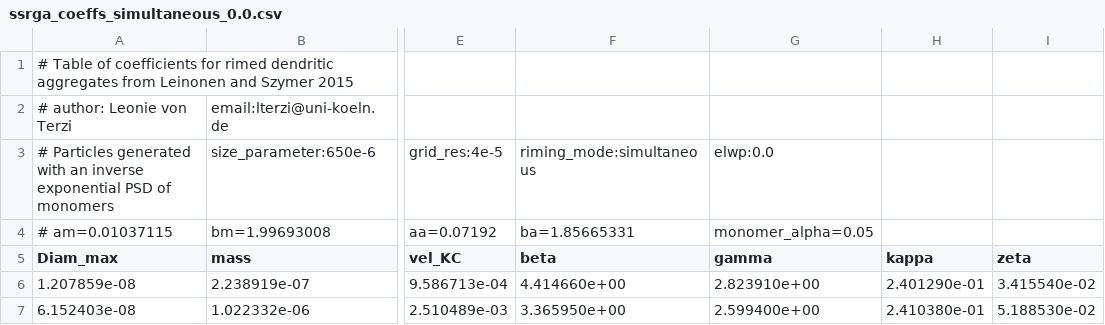
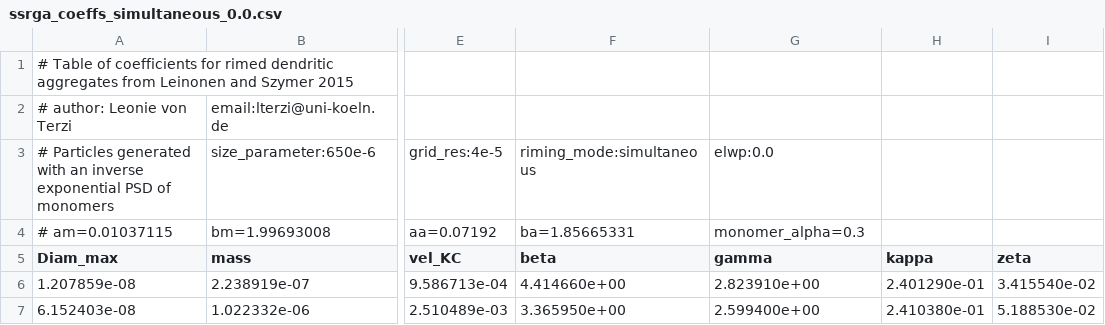
Before and after one commit to OPTIMICe-team/snowScatt, a CSV file: python/snowProperties/ssrga_coeffs_simultaneous_0.0.csv, drawn as a sheet; only a part is shown, gaps mark what is left out; the diff names each change by its address in the sheet, - before the commit and + after, or states it on an @@ line.

Commit message:
quickfix typos ssrga tables. Implemented fallspeed models. make the code return fit area and mass capped instead of median tabulated. Plotting routines in example. Initial implementation of script to make ssrga tables

```diff
--- a/python/snowProperties/ssrga_coeffs_simultaneous_0.0.csv
+++ b/python/snowProperties/ssrga_coeffs_simultaneous_0.0.csv
-G4 (gamma): monomer_alpha=0.05
+G4 (gamma): monomer_alpha=0.3
```
Also changed, not shown: python/snowProperties/ssrga_coeffs_simultaneous_2.0.csv, 6 other files.
